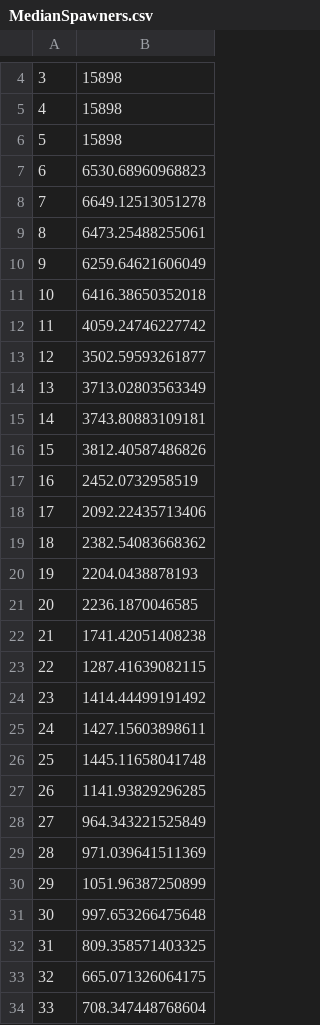
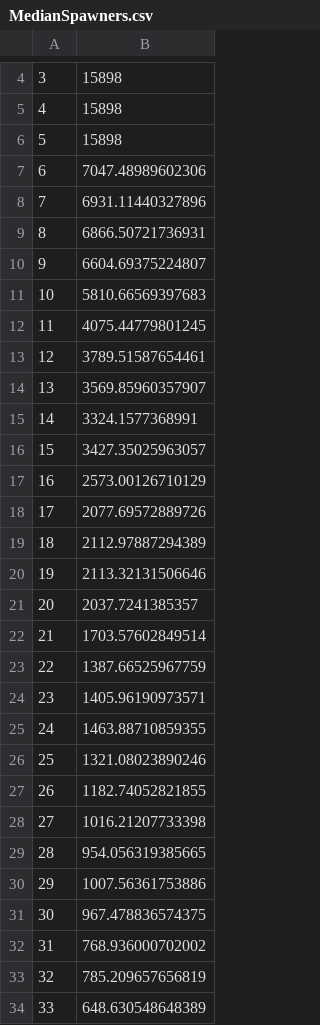
Before and after one commit to KingCounty-Science/CedarRSockeyeLCM, a CSV file: Output/MedianSpawners.csv, drawn as a sheet; only a part is shown, gaps mark what is left out; the diff covers the shown part only.

```diff
--- a/Output/MedianSpawners.csv
+++ b/Output/MedianSpawners.csv
@@ -6,29 +6,29 @@
 "5",15898
-"6",6530.68960968823
-"7",6649.12513051278
-"8",6473.25488255061
-"9",6259.64621606049
-"10",6416.38650352018
-"11",4059.24746227742
-"12",3502.59593261877
-"13",3713.02803563349
-"14",3743.80883109181
-"15",3812.40587486826
-"16",2452.0732958519
-"17",2092.22435713406
-"18",2382.54083668362
-"19",2204.0438878193
-"20",2236.1870046585
-"21",1741.42051408238
-"22",1287.41639082115
-"23",1414.44499191492
-"24",1427.15603898611
-"25",1445.11658041748
-"26",1141.93829296285
-"27",964.343221525849
-"28",971.039641511369
-"29",1051.96387250899
-"30",997.653266475648
-"31",809.358571403325
-"32",665.071326064175
-"33",708.347448768604
+"6",7047.48989602306
+"7",6931.11440327896
+"8",6866.50721736931
+"9",6604.69375224807
+"10",5810.66569397683
+"11",4075.44779801245
+"12",3789.51587654461
+"13",3569.85960357907
+"14",3324.1577368991
+"15",3427.35025963057
+"16",2573.00126710129
+"17",2077.69572889726
+"18",2112.97887294389
+"19",2113.32131506646
+"20",2037.7241385357
+"21",1703.57602849514
+"22",1387.66525967759
+"23",1405.96190973571
+"24",1463.88710859355
+"25",1321.08023890246
+"26",1182.74052821855
+"27",1016.21207733398
+"28",954.056319385665
+"29",1007.56361753886
+"30",967.478836574375
+"31",768.936000702002
+"32",785.209657656819
+"33",648.630548648389
```
Also changed, not shown: 27 edited cells elsewhere in this file, Output/MedianpHOS.csv, 3 other files.
